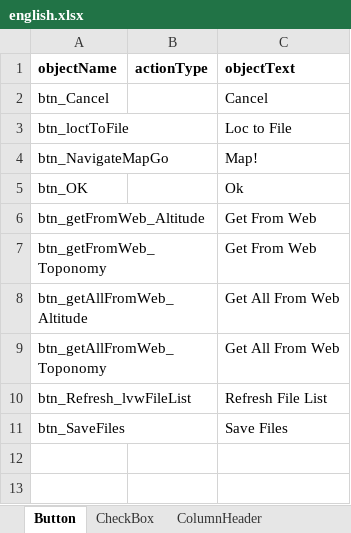
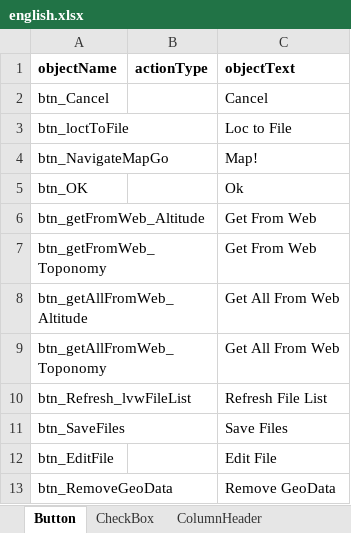
Before and after one commit to nemethviktor/GeoTagNinja, an Excel workbook: extraFiles/english.xlsx, sheet Button, drawn as a sheet; values as stored, in another font and other column widths than the file's, no borders; the diff names each change by its address in the sheet, - before the commit and + after, or states it on an @@ line.

Commit message:
1) Add capability to "remove all geodata" from files. - Added a new button for the above.
2) logic fixes
3) formatting fixes

```diff
--- a/extraFiles/english.xlsx (sheet Button)
+++ b/extraFiles/english.xlsx (sheet Button)
+row 12: btn_EditFile |  | Edit File
+row 13: btn_RemoveGeoData |  | Remove GeoData
```
Also changed, not shown: 9 other files.
